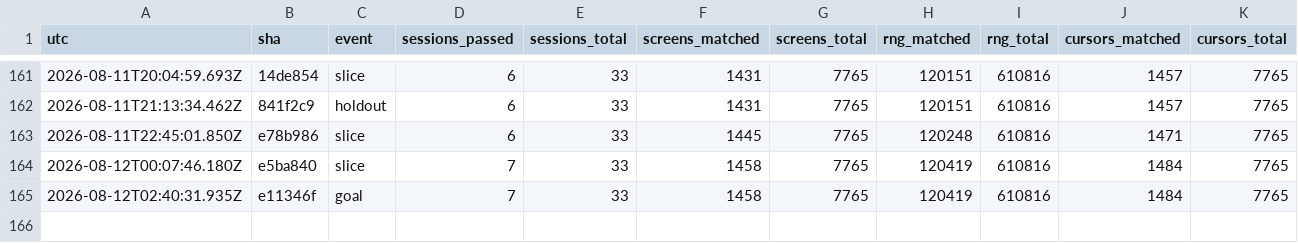
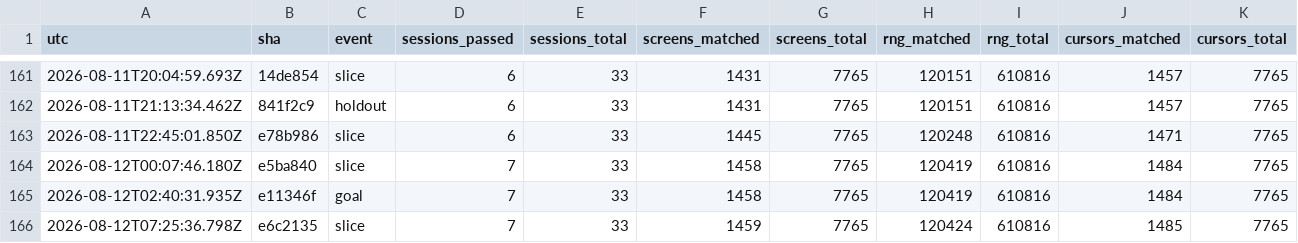
Before and after one commit to vtjeng/teleport-contest, a TSV file: SCORE.tsv, drawn as a sheet; only a part is shown, gaps mark what is left out; rows hold the shown columns only; the diff names each change by its address in the sheet, - before the commit and + after, or states it on an @@ line.

```diff
--- a/SCORE.tsv
+++ b/SCORE.tsv
+row 166: 2026-08-12T07:25:36.798Z | e6c2135 | slice | 7 | 33 | 1459 | 7765 | 120424 | 610816 | 1485 | 7765
```
Also changed, not shown: 1 other file.
